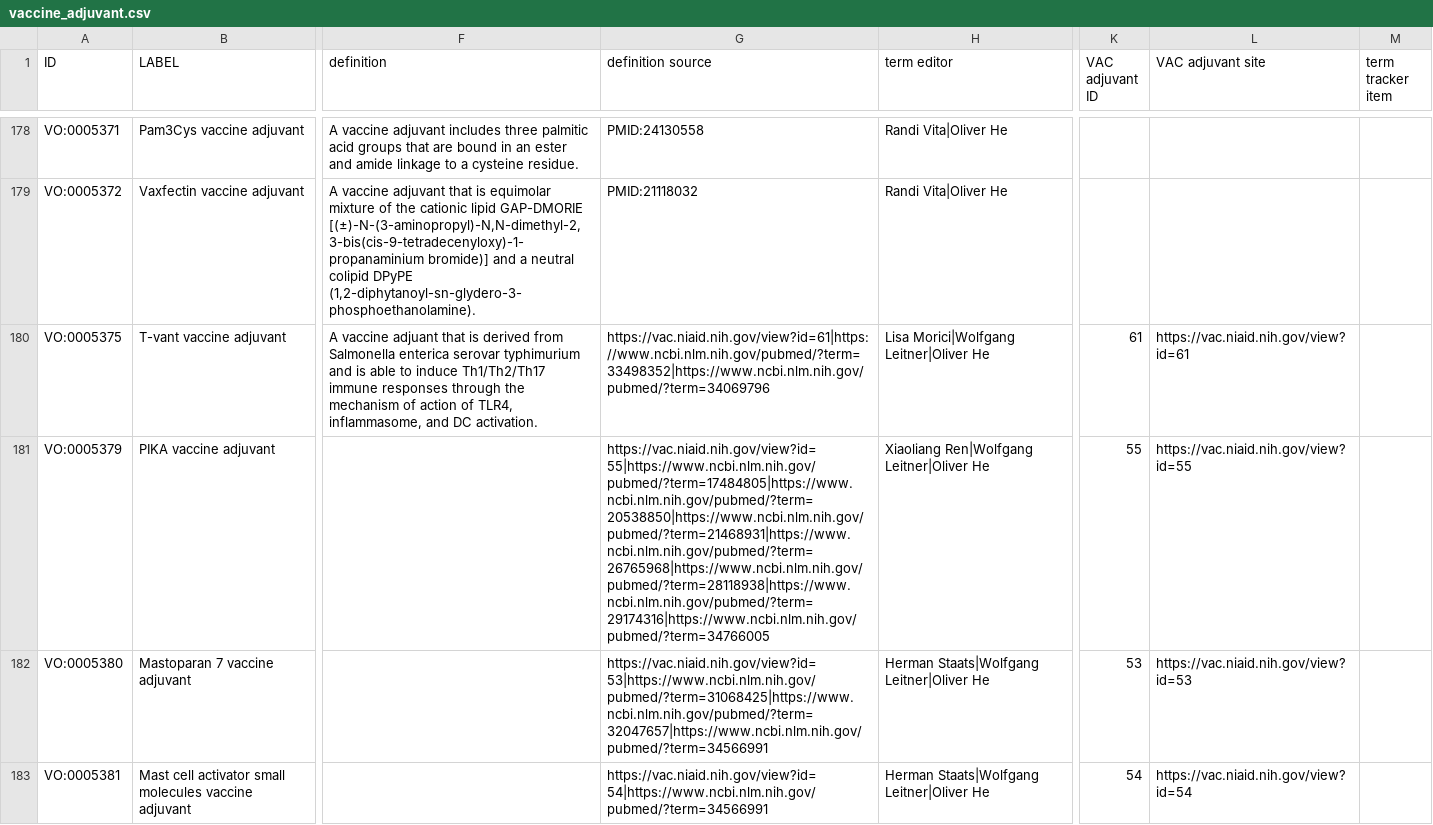
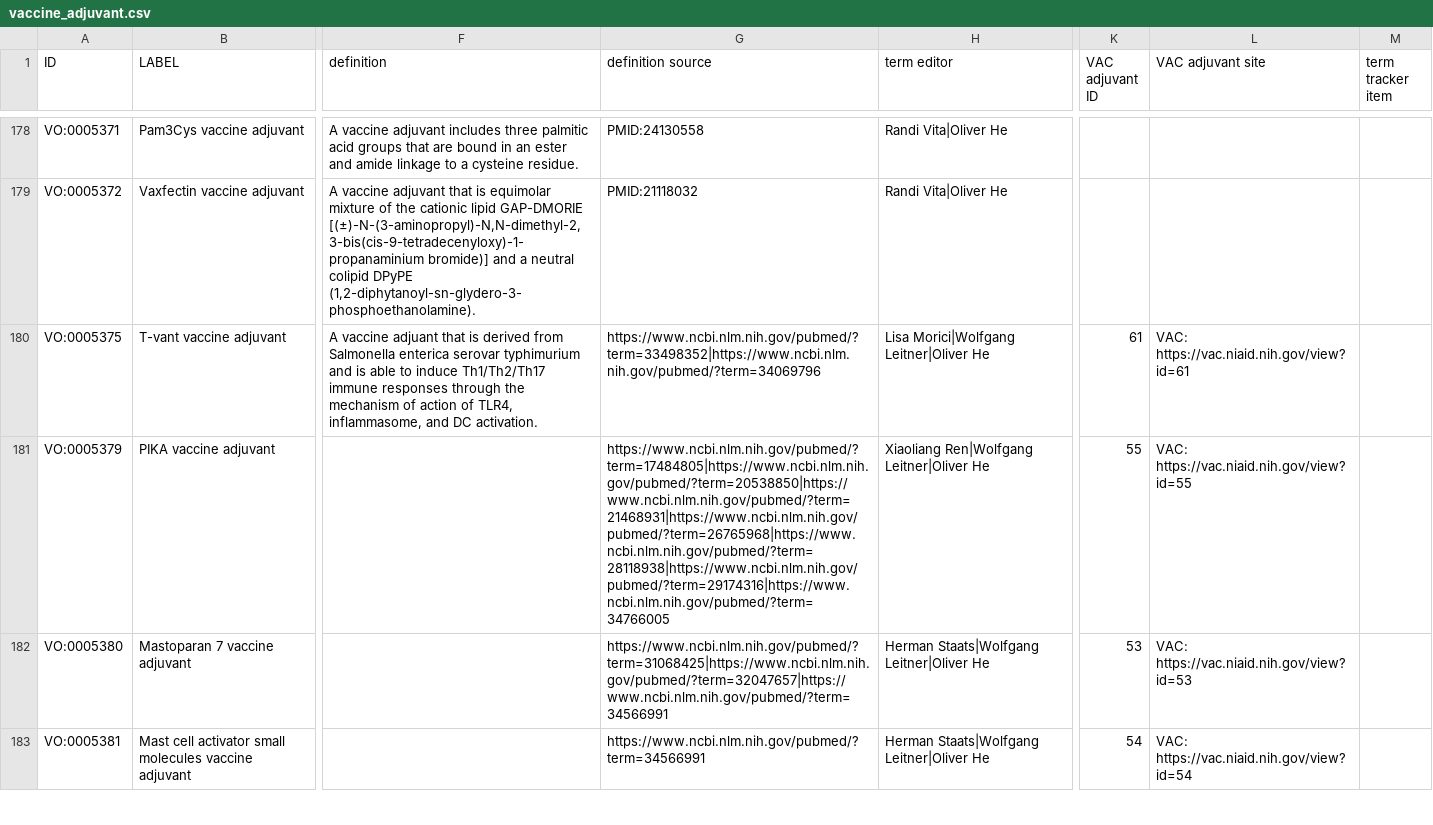
Before and after one commit to vaccineontology/VO, a CSV file: src/templates/vaccine_adjuvant.csv, drawn as a sheet; only a part is shown, gaps mark what is left out; the diff covers the shown part only; the diff names each change by its address in the sheet, - before the commit and + after, or states it on an @@ line.

```diff
--- a/src/templates/vaccine_adjuvant.csv
+++ b/src/templates/vaccine_adjuvant.csv
-G180 (definition source): https://vac.niaid.nih.gov/view?id=61|https://www.ncbi.nlm.nih.gov/pubmed/?term=33498352|https://www.ncbi.nlm.nih.gov/pubmed/?term=34069796
+G180 (definition source): https://www.ncbi.nlm.nih.gov/pubmed/?term=33498352|https://www.ncbi.nlm.nih.gov/pubmed/?term=34069796
-L180 (VAC adjuvant site): https://vac.niaid.nih.gov/view?id=61
+L180 (VAC adjuvant site): VAC: https://vac.niaid.nih.gov/view?id=61
-G181 (definition source): https://vac.niaid.nih.gov/view?id=55|https://www.ncbi.nlm.nih.gov/pubmed/?term=17484805|https://www.ncbi.nlm.nih.gov/pubmed/?term=20538850|https://www.ncbi.nlm.nih.gov/pubmed/?term=21468931|https://www.ncbi.nlm.nih.gov/pubmed/?term=26765968|https://www.ncbi.nlm.nih.gov/pubmed/?term=28118938|https://www.ncbi.nlm.nih.gov/pubmed/?term=29174316|https://www.ncbi.nlm.nih.gov/pubmed/?term=34766005
+G181 (definition source): https://www.ncbi.nlm.nih.gov/pubmed/?term=17484805|https://www.ncbi.nlm.nih.gov/pubmed/?term=20538850|https://www.ncbi.nlm.nih.gov/pubmed/?term=21468931|https://www.ncbi.nlm.nih.gov/pubmed/?term=26765968|https://www.ncbi.nlm.nih.gov/pubmed/?term=28118938|https://www.ncbi.nlm.nih.gov/pubmed/?term=29174316|https://www.ncbi.nlm.nih.gov/pubmed/?term=34766005
-L181 (VAC adjuvant site): https://vac.niaid.nih.gov/view?id=55
+L181 (VAC adjuvant site): VAC: https://vac.niaid.nih.gov/view?id=55
-G182 (definition source): https://vac.niaid.nih.gov/view?id=53|https://www.ncbi.nlm.nih.gov/pubmed/?term=31068425|https://www.ncbi.nlm.nih.gov/pubmed/?term=32047657|https://www.ncbi.nlm.nih.gov/pubmed/?term=34566991
+G182 (definition source): https://www.ncbi.nlm.nih.gov/pubmed/?term=31068425|https://www.ncbi.nlm.nih.gov/pubmed/?term=32047657|https://www.ncbi.nlm.nih.gov/pubmed/?term=34566991
-L182 (VAC adjuvant site): https://vac.niaid.nih.gov/view?id=53
+L182 (VAC adjuvant site): VAC: https://vac.niaid.nih.gov/view?id=53
-G183 (definition source): https://vac.niaid.nih.gov/view?id=54|https://www.ncbi.nlm.nih.gov/pubmed/?term=34566991
+G183 (definition source): https://www.ncbi.nlm.nih.gov/pubmed/?term=34566991
-L183 (VAC adjuvant site): https://vac.niaid.nih.gov/view?id=54
+L183 (VAC adjuvant site): VAC: https://vac.niaid.nih.gov/view?id=54
```
Also changed, not shown: 173 edited cells elsewhere in this file, 1 other file.
